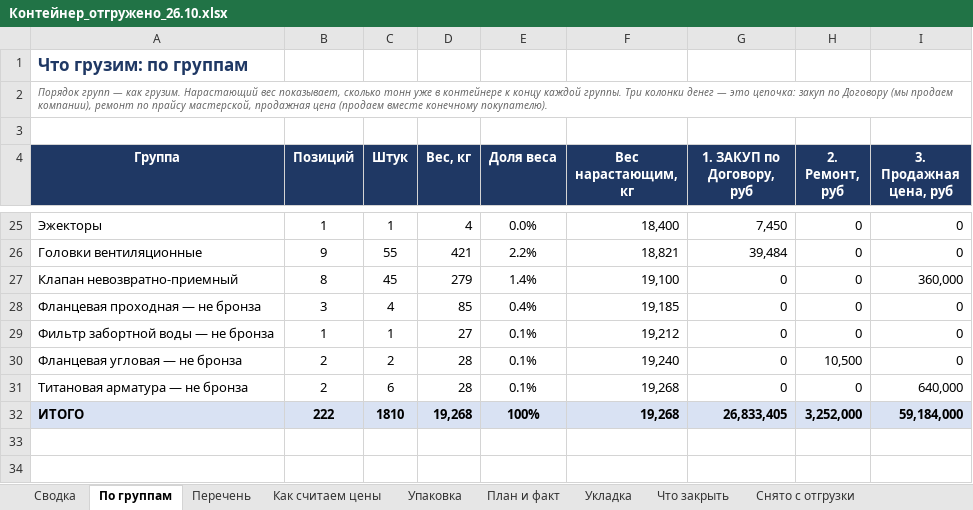
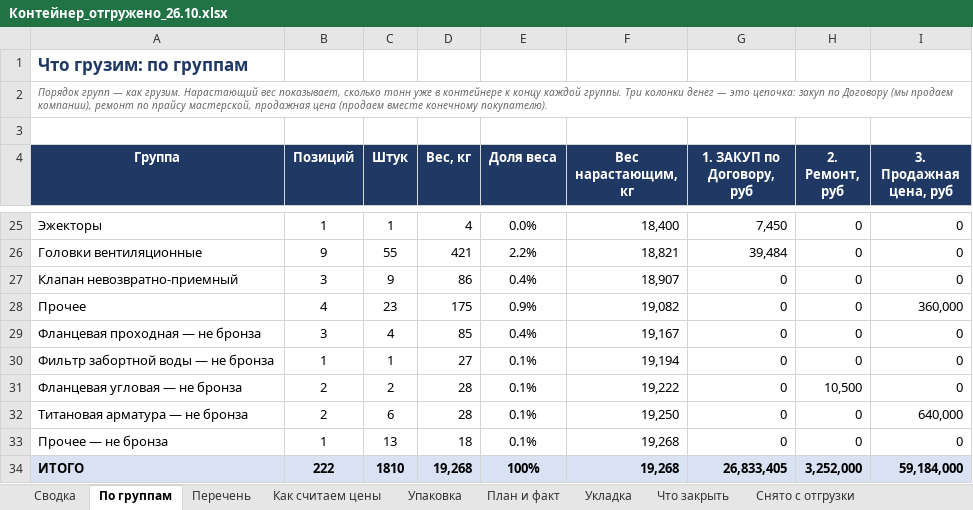
Before and after one commit to User26-2026/K-beauty-New, an Excel workbook: outputs/marine_equipment/Контейнер_отгружено_26.10.xlsx, sheet По группам, drawn as a sheet; only a part is shown, gaps mark what is left out; values as stored, in another font and other column widths than the file's, no borders; addresses are those after the commit; the diff names each change by its address in the sheet, - before the commit and + after, or states it on an @@ line.

```diff
--- a/outputs/marine_equipment/Контейнер_отгружено_26.10.xlsx (sheet По группам)
+++ b/outputs/marine_equipment/Контейнер_отгружено_26.10.xlsx (sheet По группам)
-B27 (Позиций): 8
+B27 (Позиций): 3
-C27 (Штук): 45
+C27 (Штук): 9
-D27 (Вес, кг): 279
+D27 (Вес, кг): 86
-E27 (Доля веса): 1.4%
+E27 (Доля веса): 0.4%
-F27 (Вес нарастающим, кг): 19,100
+F27 (Вес нарастающим, кг): 18,907
-I27 (3. Продажная цена, руб): 360,000
+I27 (3. Продажная цена, руб): 0
+row 28: Прочее | 4 | 23 | 175 | 0.9% | 19,082 | 0 | 0 | 360,000
-F29 (Вес нарастающим, кг): 19,185
+F29 (Вес нарастающим, кг): 19,167
-F30 (Вес нарастающим, кг): 19,212
+F30 (Вес нарастающим, кг): 19,194
-F31 (Вес нарастающим, кг): 19,240
+F31 (Вес нарастающим, кг): 19,222
-F32 (Вес нарастающим, кг): 19,268
+F32 (Вес нарастающим, кг): 19,250
+row 33: Прочее — не бронза | 1 | 13 | 18 | 0.1% | 19,268 | 0 | 0 | 0
```
Also changed, not shown: sheet Перечень, sheet План и факт, outputs/marine_equipment/Цены_к_согласованию_26.10.xlsx, 5 other files.
